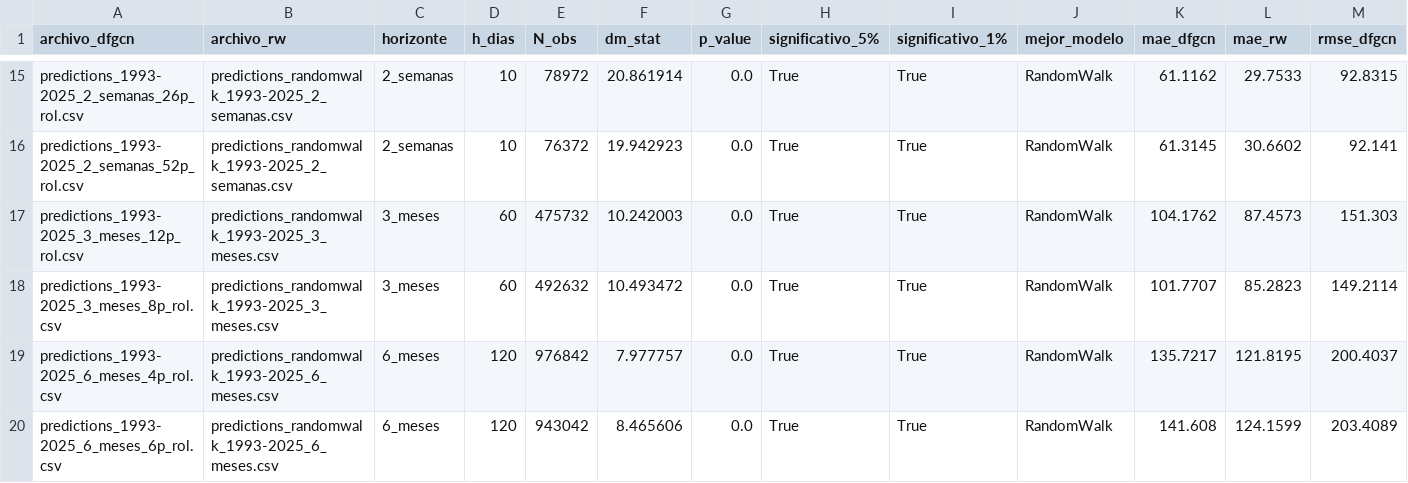
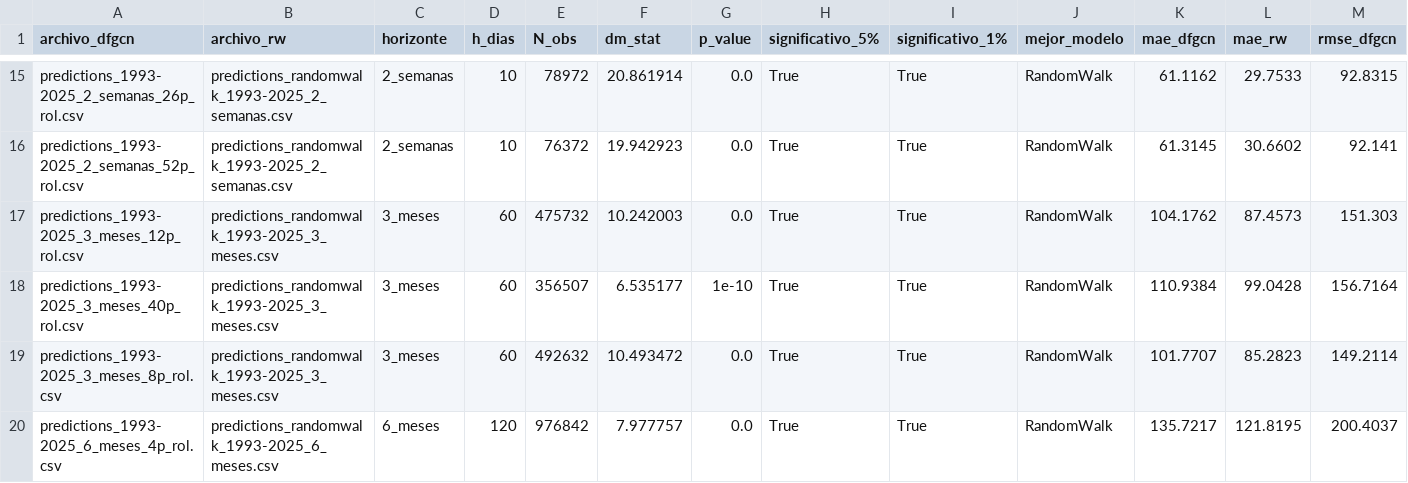
Before and after one commit to oscardi777/Forecasting-COP-USD-Marzo2026, a CSV file: dm_resultados.csv, drawn as a sheet; only a part is shown, gaps mark what is left out; the shorter side is filled out with more unchanged rows; rows hold the shown columns only; the diff names each change by its address in the sheet, - before the commit and + after, or states it on an @@ line.

```diff
--- a/dm_resultados.csv
+++ b/dm_resultados.csv
+row 18: predictions_1993-2025_3_meses_40p_rol.csv | predictions_randomwalk_1993-2025_3_meses.csv | 3_meses | 60 | 356507 | 6.535177 | 1e-10 | True | True | RandomWalk | 110.9384 | 99.0428 | 156.7164
```
Also changed, not shown: 2 other files.
